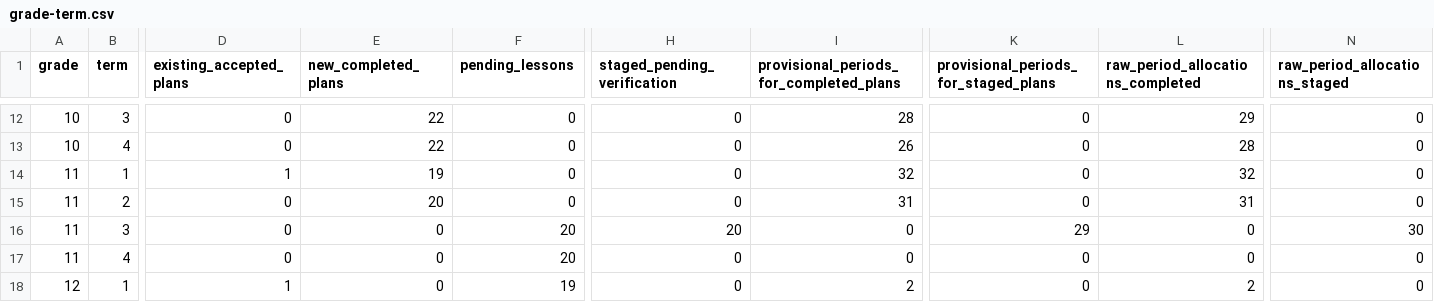
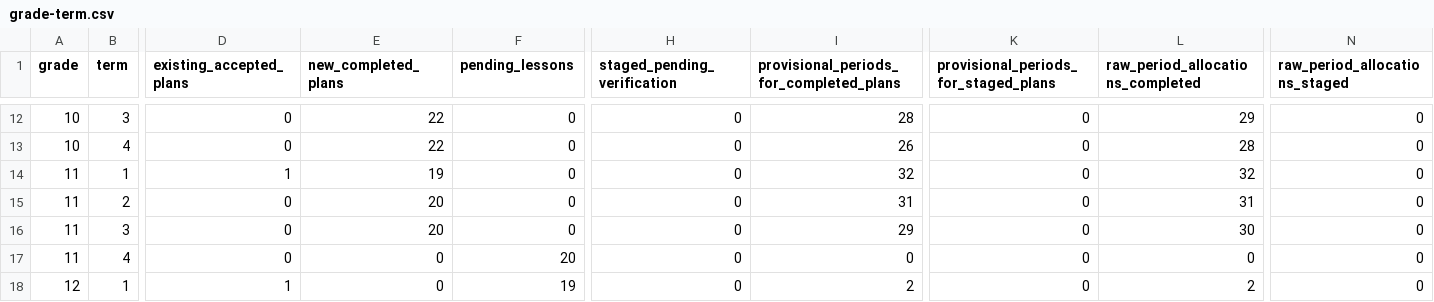
Before and after one commit to PDthePlug/Applied-Commerce-, a CSV file: docs/programme-rollout/grade-term.csv, drawn as a sheet; only a part is shown, gaps mark what is left out; the diff names each change by its address in the sheet, - before the commit and + after, or states it on an @@ line.

Commit message:
Verify Grade 11 Term 3 classroom and shared-contact evidence

```diff
--- a/docs/programme-rollout/grade-term.csv
+++ b/docs/programme-rollout/grade-term.csv
-E16 (new_completed_plans): 0
+E16 (new_completed_plans): 20
-F16 (pending_lessons): 20
+F16 (pending_lessons): 0
-H16 (staged_pending_verification): 20
+H16 (staged_pending_verification): 0
-I16: 0
+I16: 29
-K16: 29
+K16: 0
-L16 (raw_period_allocations_completed): 0
+L16 (raw_period_allocations_completed): 30
-N16 (raw_period_allocations_staged): 30
+N16 (raw_period_allocations_staged): 0
```
Also changed, not shown: 20 other files.
